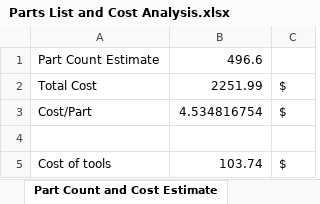
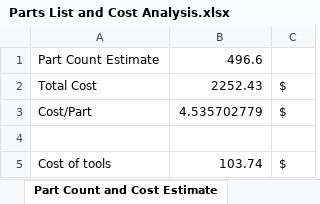
Before and after one commit to tommyrohmann/Microgravity-Press-Washing-Machine, an Excel workbook: System Design and Documentation/BOM/Parts List and Cost Analysis.xlsx, sheet Part Count and Cost Estimate, drawn as a sheet; values as stored, in another font and other column widths than the file's, no borders; the diff names each change by its address in the sheet, - before the commit and + after, or states it on an @@ line.

```diff
--- a/System Design and Documentation/BOM/Parts List and Cost Analysis.xlsx (sheet Part Count and Cost Estimate)
+++ b/System Design and Documentation/BOM/Parts List and Cost Analysis.xlsx (sheet Part Count and Cost Estimate)
-B2: 2251.99
+B2: 2252.43
-B3: 4.534816754
+B3: 4.535702779
```
Also changed, not shown: sheet Parts & Assembly List, 57 other files.
